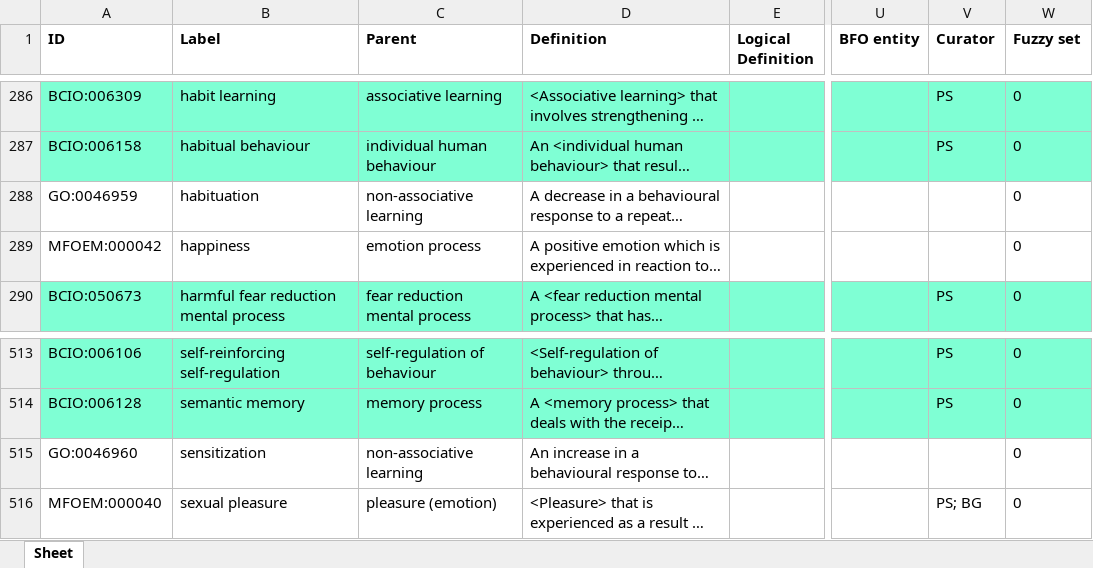
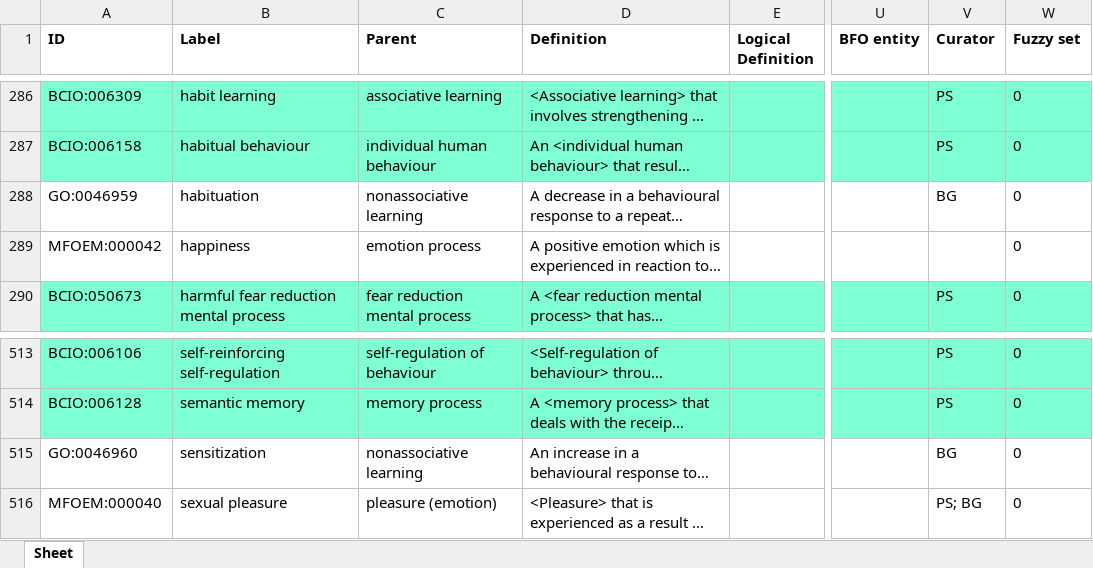
Before and after one commit to b-gehrke/BCIO, an Excel workbook: MechanismOfAction/bcio_moa.xlsx, sheet Sheet, drawn as a sheet; only a part is shown, gaps mark what is left out; long unchanged cells end in …; values as stored, in another font and other column widths than the file's, no borders; the diff names each change by its address in the sheet, - before the commit and + after, or states it on an @@ line.

Commit message:
Updating bcio_moa.xlsx

```diff
--- a/MechanismOfAction/bcio_moa.xlsx (sheet Sheet)
+++ b/MechanismOfAction/bcio_moa.xlsx (sheet Sheet)
-C288 (Parent): non-associative learning
+C288 (Parent): nonassociative learning
-V288 (Curator): (empty)
+V288 (Curator): BG
-C515 (Parent): non-associative learning
+C515 (Parent): nonassociative learning
-V515 (Curator): (empty)
+V515 (Curator): BG
```
